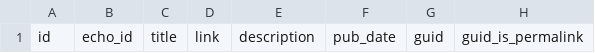
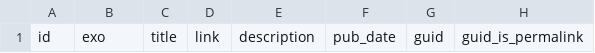
Before and after one commit to mpgirro/dipl, a CSV file: src/echo-actors/src/main/resources/db/liquibase/csv/episode.csv, drawn as a sheet; only a part is shown; the diff names each change by its address in the sheet, - before the commit and + after, or states it on an @@ line.

Commit message:
[actor] refactor echoId into exo everywhere

```diff
--- a/src/echo-actors/src/main/resources/db/liquibase/csv/episode.csv
+++ b/src/echo-actors/src/main/resources/db/liquibase/csv/episode.csv
-B1: echo_id
+B1: exo
```
Also changed, not shown: src/echo-actors/src/main/resources/db/liquibase/csv/podcast.csv, 24 other files.
